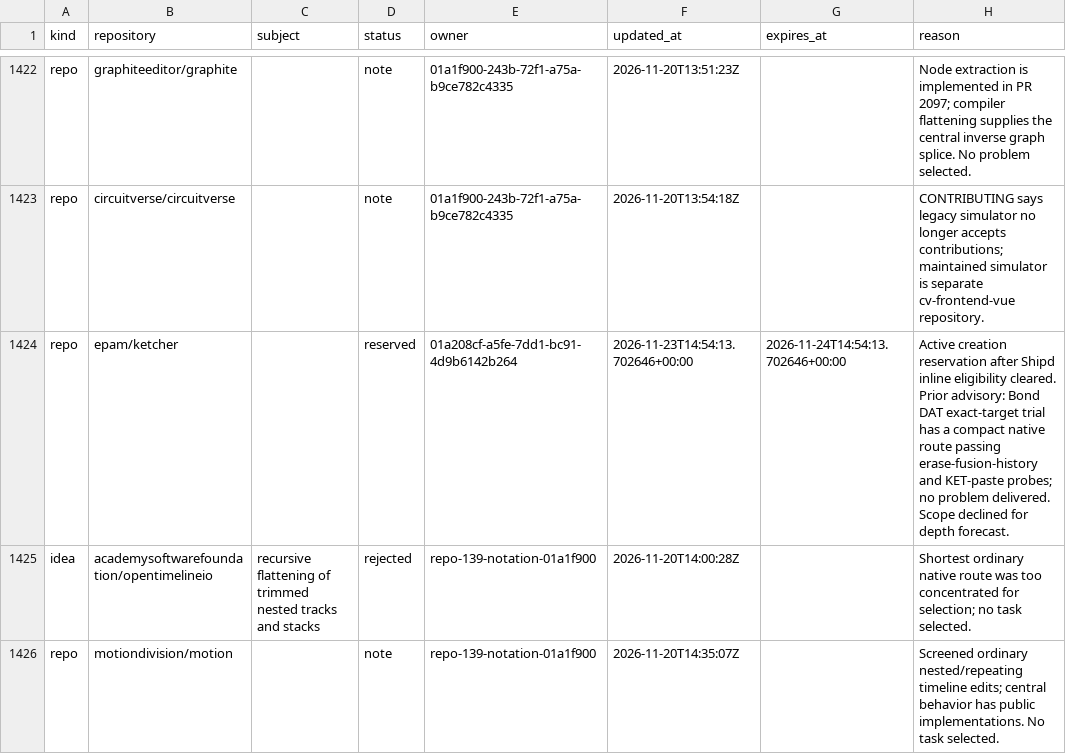
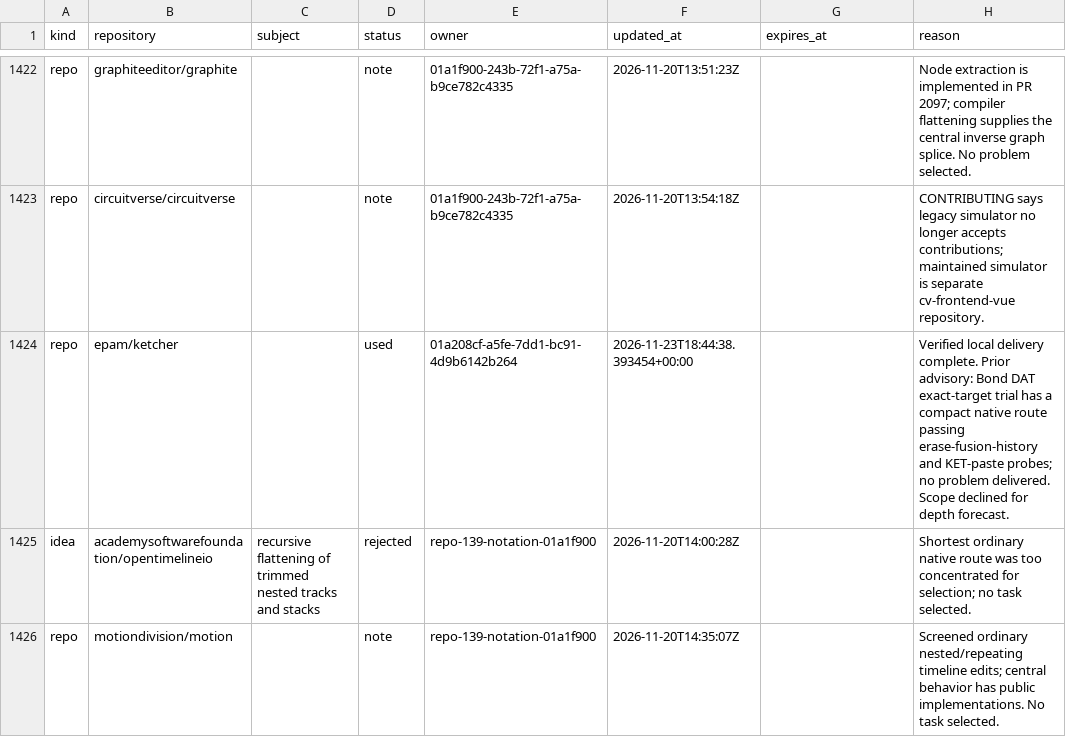
Before and after one commit to samridh-girdhar/disallowed-repos, a CSV file: registry.csv, drawn as a sheet; only a part is shown, gaps mark what is left out; the diff names each change by its address in the sheet, - before the commit and + after, or states it on an @@ line.

Commit message:
Mark verified Ketcher delivery used

```diff
--- a/registry.csv
+++ b/registry.csv
-D1424 (status): reserved
+D1424 (status): used
-F1424 (updated_at): 2026-11-23T14:54:13.702646+00:00
+F1424 (updated_at): 2026-11-23T18:44:38.393454+00:00
-G1424 (expires_at): 2026-11-24T14:54:13.702646+00:00
+G1424 (expires_at): (empty)
-H1424 (reason): Active creation reservation after Shipd inline eligibility cleared. Prior advisory:…
+H1424 (reason): Verified local delivery complete. Prior advisory:…
```
